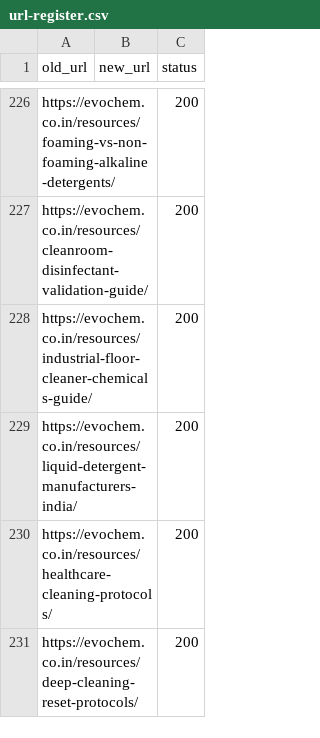
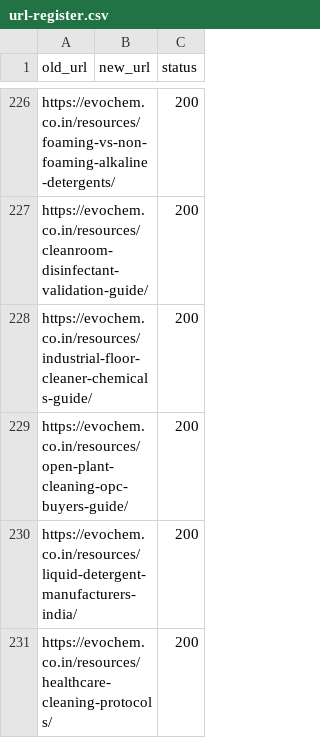
Before and after one commit to kiranakula1990-bot/kiran-websites, a CSV file: evochem-source/docs/url-register.csv, drawn as a sheet; only a part is shown, gaps mark what is left out; the shorter side is filled out with more unchanged rows.

Commit message:
Add OPC systems buyer guide

```diff
--- a/evochem-source/docs/url-register.csv
+++ b/evochem-source/docs/url-register.csv
@@ -228,2 +228,3 @@ https://evochem.co.in/resources/cleanroom-disinfectant-validation-guide/,,200
 https://evochem.co.in/resources/industrial-floor-cleaner-chemicals-guide/,,200
+https://evochem.co.in/resources/open-plant-cleaning-opc-buyers-guide/,,200
 https://evochem.co.in/resources/liquid-detergent-manufacturers-india/,,200
```
Also changed, not shown: 8 other files.
